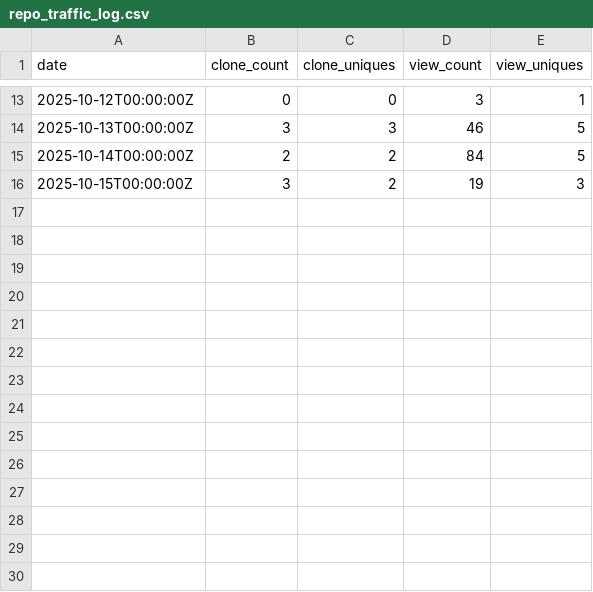
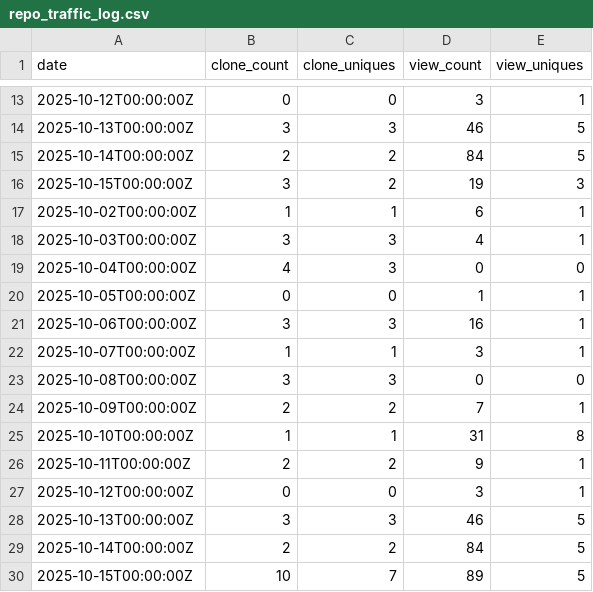
Before and after one commit to TPHunt/Huntcore, a CSV file: repo_traffic_log.csv, drawn as a sheet; only a part is shown, gaps mark what is left out.

```diff
--- a/repo_traffic_log.csv
+++ b/repo_traffic_log.csv
@@ -16 +16,15 @@ date,clone_count,clone_uniques,view_count,view_uniques
 2025-10-15T00:00:00Z,3,2,19,3
+2025-10-02T00:00:00Z,1,1,6,1
+2025-10-03T00:00:00Z,3,3,4,1
+2025-10-04T00:00:00Z,4,3,0,0
+2025-10-05T00:00:00Z,0,0,1,1
+2025-10-06T00:00:00Z,3,3,16,1
+2025-10-07T00:00:00Z,1,1,3,1
+2025-10-08T00:00:00Z,3,3,0,0
+2025-10-09T00:00:00Z,2,2,7,1
+2025-10-10T00:00:00Z,1,1,31,8
+2025-10-11T00:00:00Z,2,2,9,1
+2025-10-12T00:00:00Z,0,0,3,1
+2025-10-13T00:00:00Z,3,3,46,5
+2025-10-14T00:00:00Z,2,2,84,5
+2025-10-15T00:00:00Z,10,7,89,5
```
